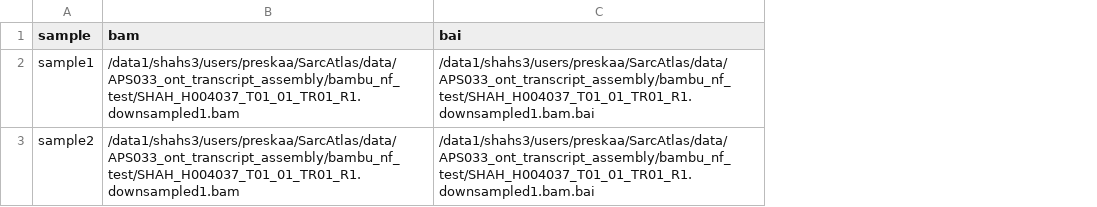
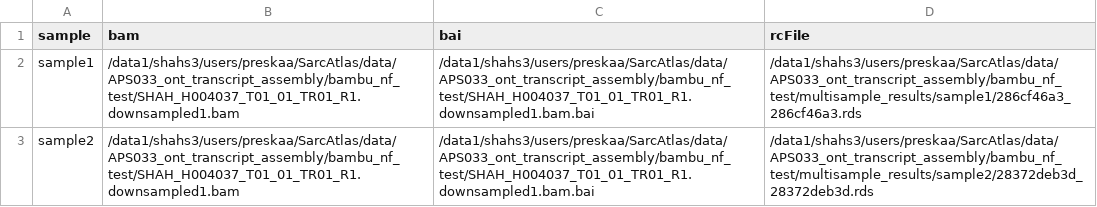
Before and after one commit to shahcompbio/bambu-nf, a CSV file: assets/samplesheet.csv, drawn as a sheet; the diff names each change by its address in the sheet, - before the commit and + after, or states it on an @@ line.

```diff
--- a/assets/samplesheet.csv
+++ b/assets/samplesheet.csv
+column D (rcFile), rows 2-3: /data1/shahs3/users/preskaa/SarcAtlas/data/APS033_ont_transcript_assembly/bambu_nf_test/multisample_results/sample1/286cf46a3_286cf46a3.rds | /data1/shahs3/users/preskaa/SarcAtlas/data/APS033_ont_transcript_assembly/bambu_nf_test/multisample_results/sample2/28372deb3d_28372deb3d.rds
```
Also changed, not shown: 7 other files.
